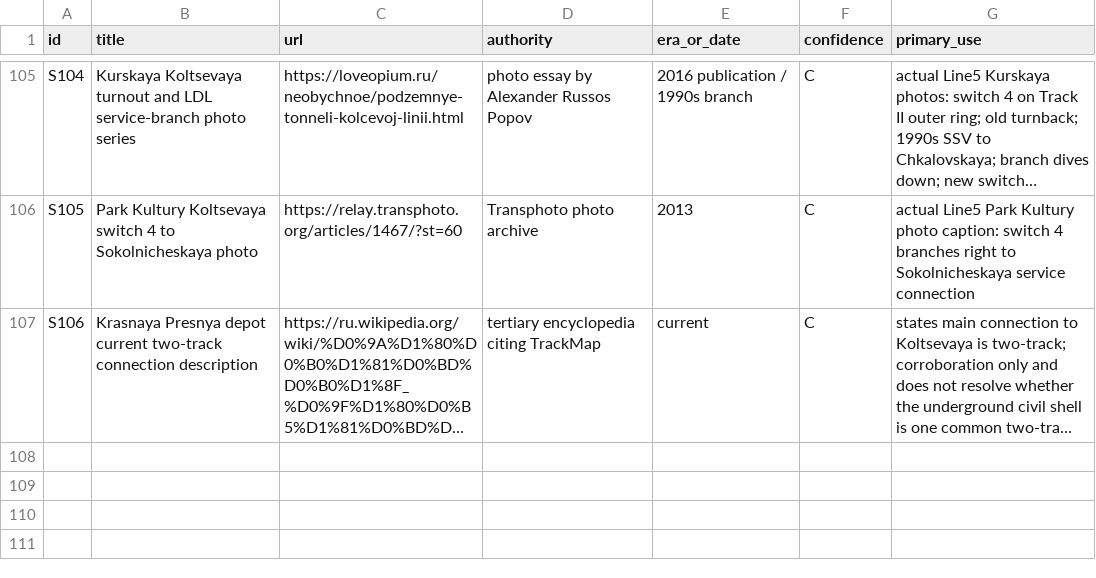
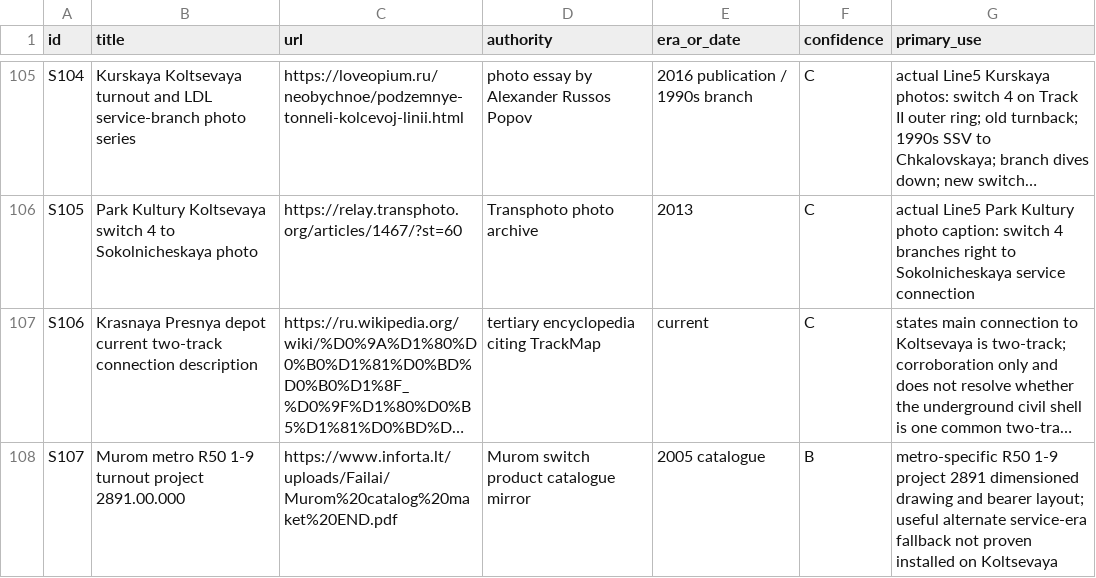
Before and after one commit to kxsxlxv/Tunnel_PCG, a CSV file: research/moscow_metro_tunnels/data/source_register.csv, drawn as a sheet; only a part is shown, gaps mark what is left out; long unchanged cells end in …; the diff names each change by its address in the sheet, - before the commit and + after, or states it on an @@ line.

Commit message:
Register metro R50 turnout project 2891

```diff
--- a/research/moscow_metro_tunnels/data/source_register.csv
+++ b/research/moscow_metro_tunnels/data/source_register.csv
+row 108: S107 | Murom metro R50 1-9 turnout project 2891.00.000 | https://www.inforta.lt/uploads/Failai/Murom%20catalog%20maket%20END.pdf | Murom switch product catalogue mirror | 2005 catalogue | B | metro-specific R50 1-9 project 2891 dimensioned drawing and bearer layout; useful alternate service-era fallback not proven installed on Koltsevaya
```
